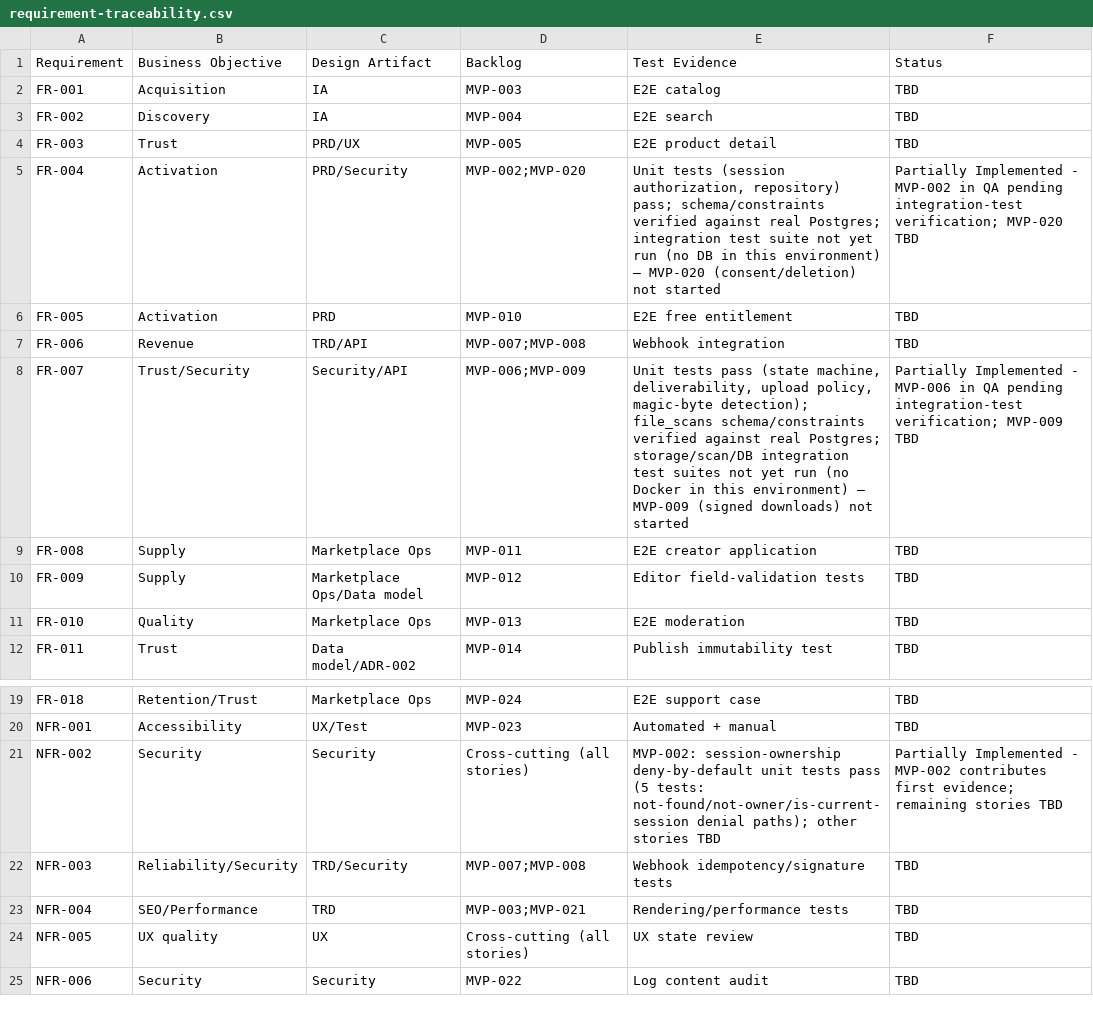
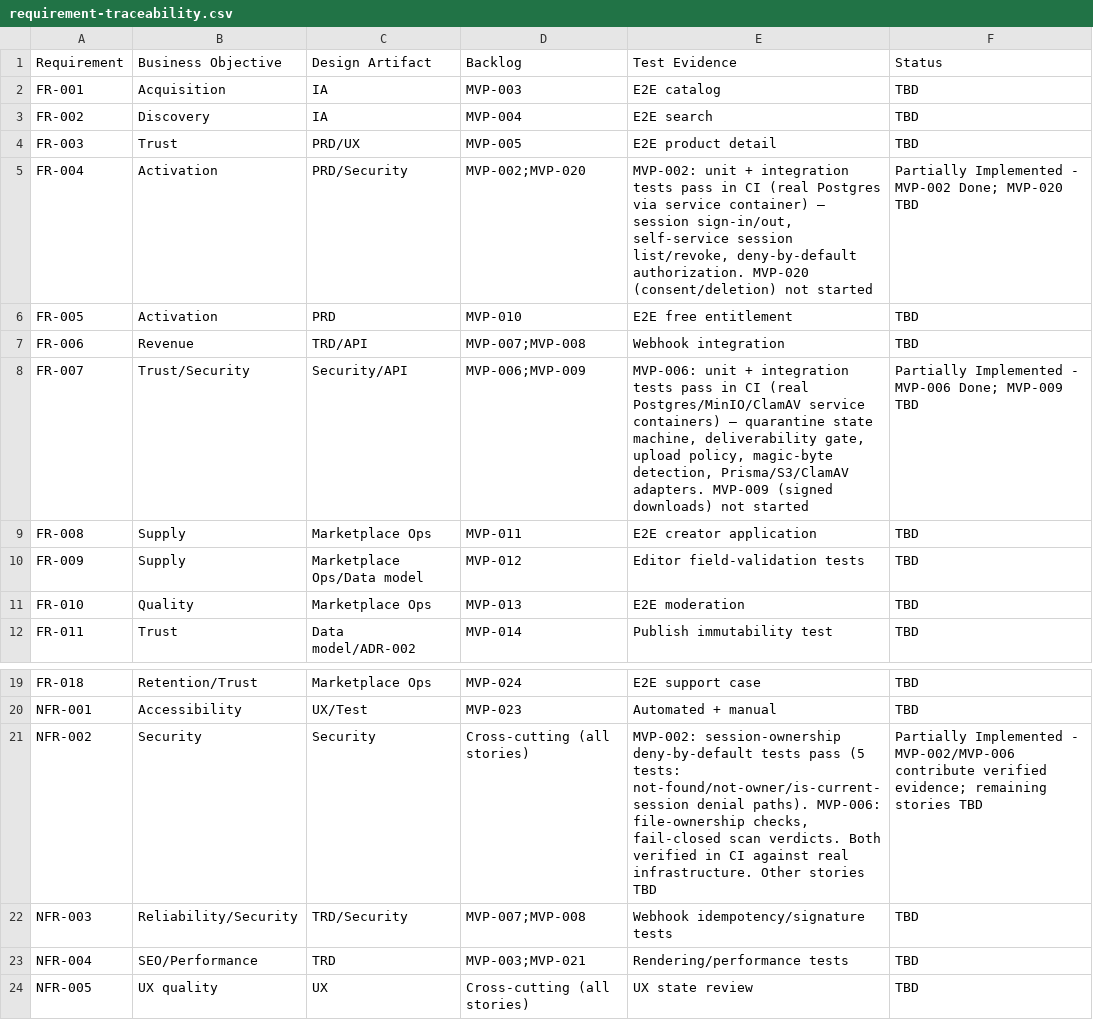
Before and after one commit to posiauday/PPUniverse, a CSV file: planning/requirement-traceability.csv, drawn as a sheet; only a part is shown, gaps mark what is left out; the shorter side is filled out with more unchanged rows.

```diff
--- a/planning/requirement-traceability.csv
+++ b/planning/requirement-traceability.csv
@@ -4,6 +4,6 @@ FR-002,Discovery,IA,MVP-004,E2E search,TBD
 FR-003,Trust,PRD/UX,MVP-005,E2E product detail,TBD
-FR-004,Activation,PRD/Security,MVP-002;MVP-020,"Unit tests (session authorization, repository) pass; schema/constraints verified against real Postgres; integration test suite not yet run (no DB in this environment) — MVP-020 (consent/deletion) not started",Partially Implemented - MVP-002 in QA pending integration-test verification; MVP-020 TBD
+FR-004,Activation,PRD/Security,MVP-002;MVP-020,"MVP-002: unit + integration tests pass in CI (real Postgres via service container) — session sign-in/out, self-service session list/revoke, deny-by-default authorization. MVP-020 (consent/deletion) not started",Partially Implemented - MVP-002 Done; MVP-020 TBD
 FR-005,Activation,PRD,MVP-010,E2E free entitlement,TBD
 FR-006,Revenue,TRD/API,MVP-007;MVP-008,Webhook integration,TBD
-FR-007,Trust/Security,Security/API,MVP-006;MVP-009,"Unit tests pass (state machine, deliverability, upload policy, magic-byte detection); file_scans schema/constraints verified against real Postgres; storage/scan/DB integration test suites not yet run (no Docker in this environment) — MVP-009 (signed downloads) not started",Partially Implemented - MVP-006 in QA pending integration-test verification; MVP-009 TBD
+FR-007,Trust/Security,Security/API,MVP-006;MVP-009,"MVP-006: unit + integration tests pass in CI (real Postgres/MinIO/ClamAV service containers) — quarantine state machine, deliverability gate, upload policy, magic-byte detection, Prisma/S3/ClamAV adapters. MVP-009 (signed downloads) not started",Partially Implemented - MVP-006 Done; MVP-009 TBD
 FR-008,Supply,Marketplace Ops,MVP-011,E2E creator application,TBD
@@ -20,3 +20,3 @@ FR-018,Retention/Trust,Marketplace Ops,MVP-024,E2E support case,TBD
 NFR-001,Accessibility,UX/Test,MVP-023,Automated + manual,TBD
-NFR-002,Security,Security,Cross-cutting (all stories),"MVP-002: session-ownership deny-by-default unit tests pass (5 tests: not-found/not-owner/is-current-session denial paths); other stories TBD",Partially Implemented - MVP-002 contributes first evidence; remaining stories TBD
+NFR-002,Security,Security,Cross-cutting (all stories),"MVP-002: session-ownership deny-by-default tests pass (5 tests: not-found/not-owner/is-current-session denial paths). MVP-006: file-ownership checks, fail-closed scan verdicts. Both verified in CI against real infrastructure. Other stories TBD",Partially Implemented - MVP-002/MVP-006 contribute verified evidence; remaining stories TBD
 NFR-003,Reliability/Security,TRD/Security,MVP-007;MVP-008,Webhook idempotency/signature tests,TBD
```
Also changed, not shown: planning/backlog.csv, planning/mvp-backlog.csv, 2 other files.
